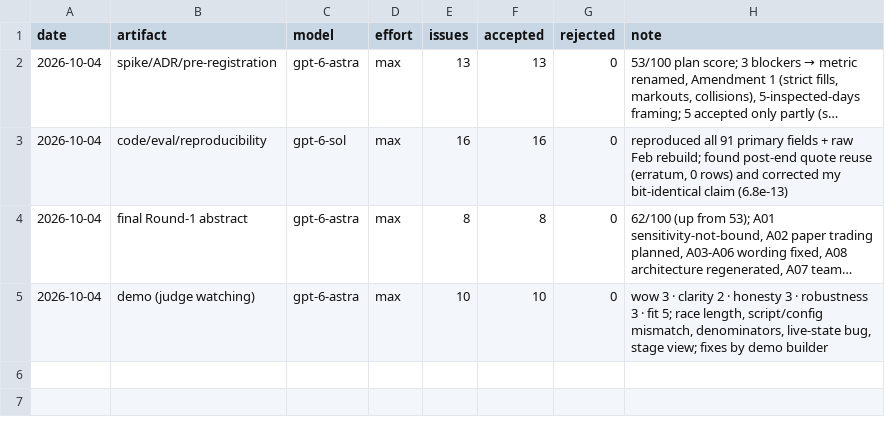
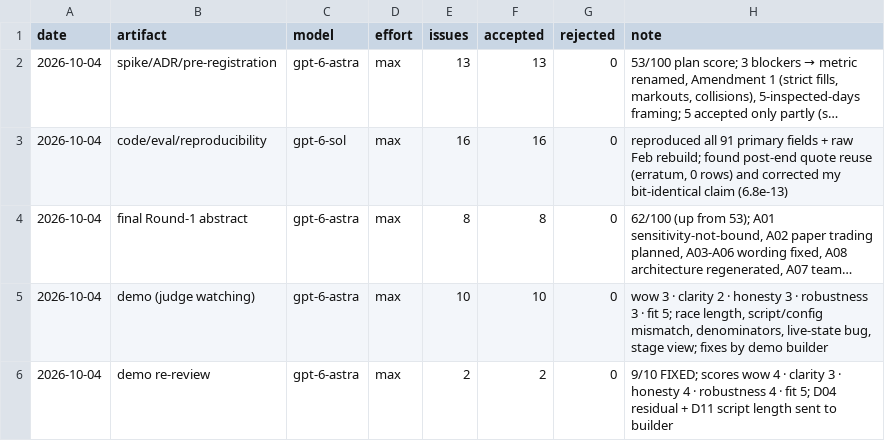
Before and after one commit to imdigitalashish/techfest-2026, a TSV file: perceptron-p06-stat-arb/reviews/ledger.tsv, drawn as a sheet; long unchanged cells end in …; the diff names each change by its address in the sheet, - before the commit and + after, or states it on an @@ line.

Commit message:
perceptron-p06-stat-arb: demo re-review dispositions (D04 residual, D11) + ledger

```diff
--- a/perceptron-p06-stat-arb/reviews/ledger.tsv
+++ b/perceptron-p06-stat-arb/reviews/ledger.tsv
+row 6: 2026-10-04 | demo re-review | gpt-6-astra | max | 2 | 2 | 0 | 9/10 FIXED; scores wow 4 · clarity 3 · honesty 4 · robustness 4 · fit 5; D04 residual + D11 script length sent to builder
```
Also changed, not shown: 1 other file.
